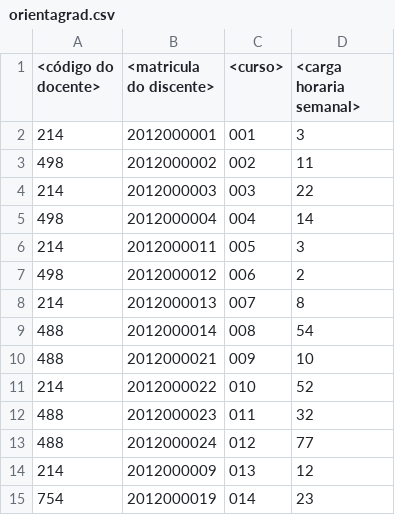
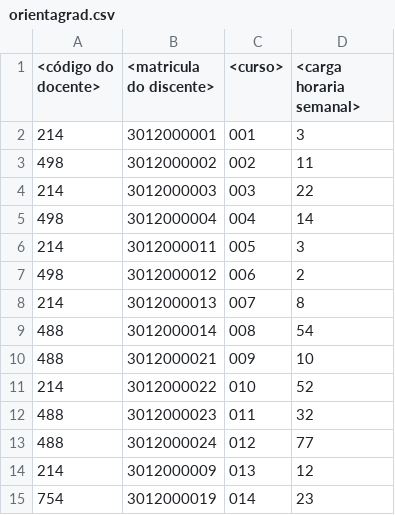
Before and after one commit to LuizBoina/Trab1_pro3, a CSV file: in/orientagrad.csv, drawn as a sheet.

```diff
--- a/in/orientagrad.csv
+++ b/in/orientagrad.csv
@@ -1,15 +1,15 @@
 <código do docente>;<matricula do discente>;<curso>;<carga horaria semanal>
-214;2012000001;001;3
-498;2012000002;002;11
-214;2012000003;003;22
-498;2012000004;004;14
-214;2012000011;005;3
-498;2012000012;006;2
-214;2012000013;007;8
-488;2012000014;008;54
-488;2012000021;009;10
-214;2012000022;010;52
-488;2012000023;011;32
-488;2012000024;012;77
-214;2012000009;013;12
-754;2012000019;014;23
+214;3012000001;001;3
+498;3012000002;002;11
+214;3012000003;003;22
+498;3012000004;004;14
+214;3012000011;005;3
+498;3012000012;006;2
+214;3012000013;007;8
+488;3012000014;008;54
+488;3012000021;009;10
+214;3012000022;010;52
+488;3012000023;011;32
+488;3012000024;012;77
+214;3012000009;013;12
+754;3012000019;014;23
```
Also changed, not shown: in/orientapos.csv, in/producoes.csv, 2 other files.
